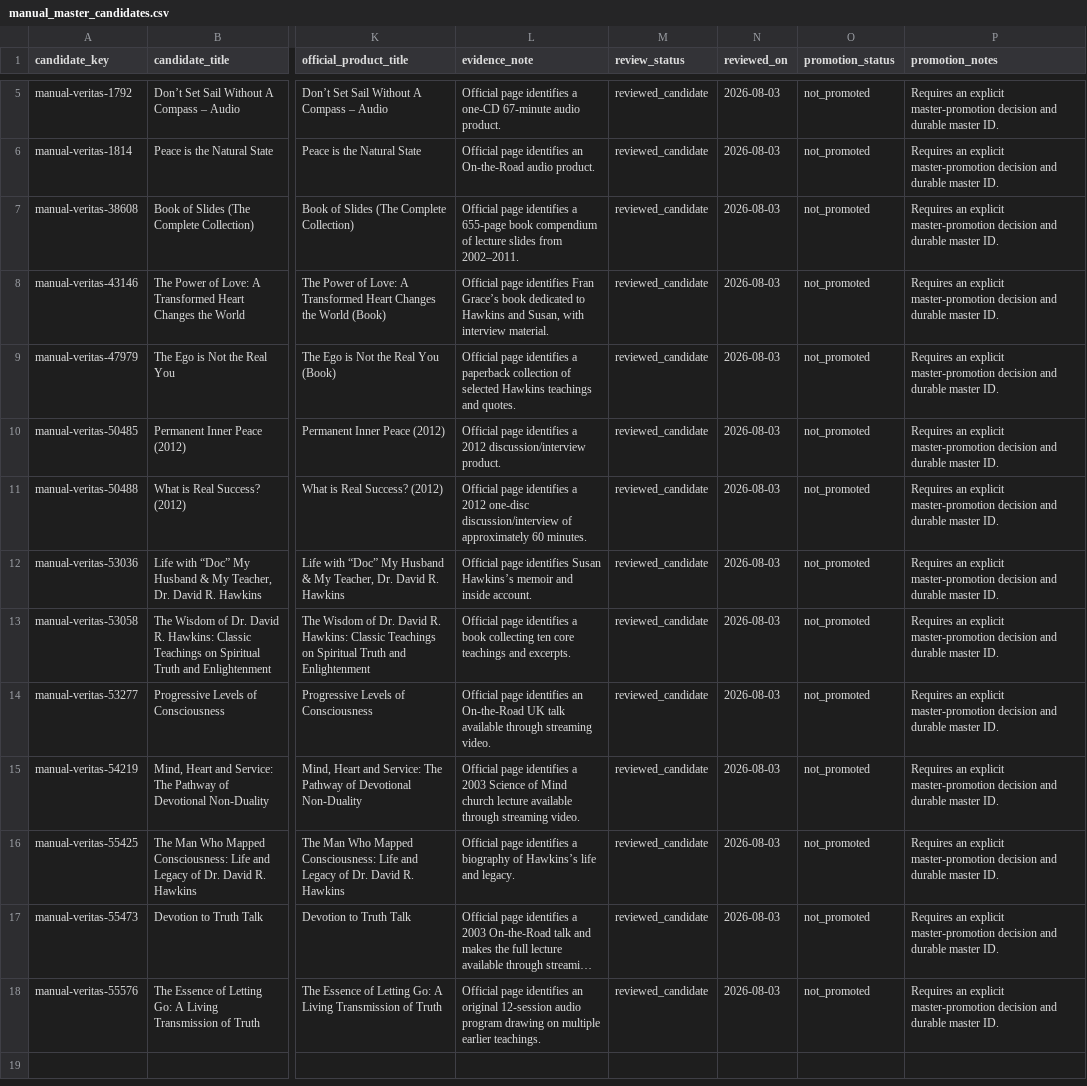
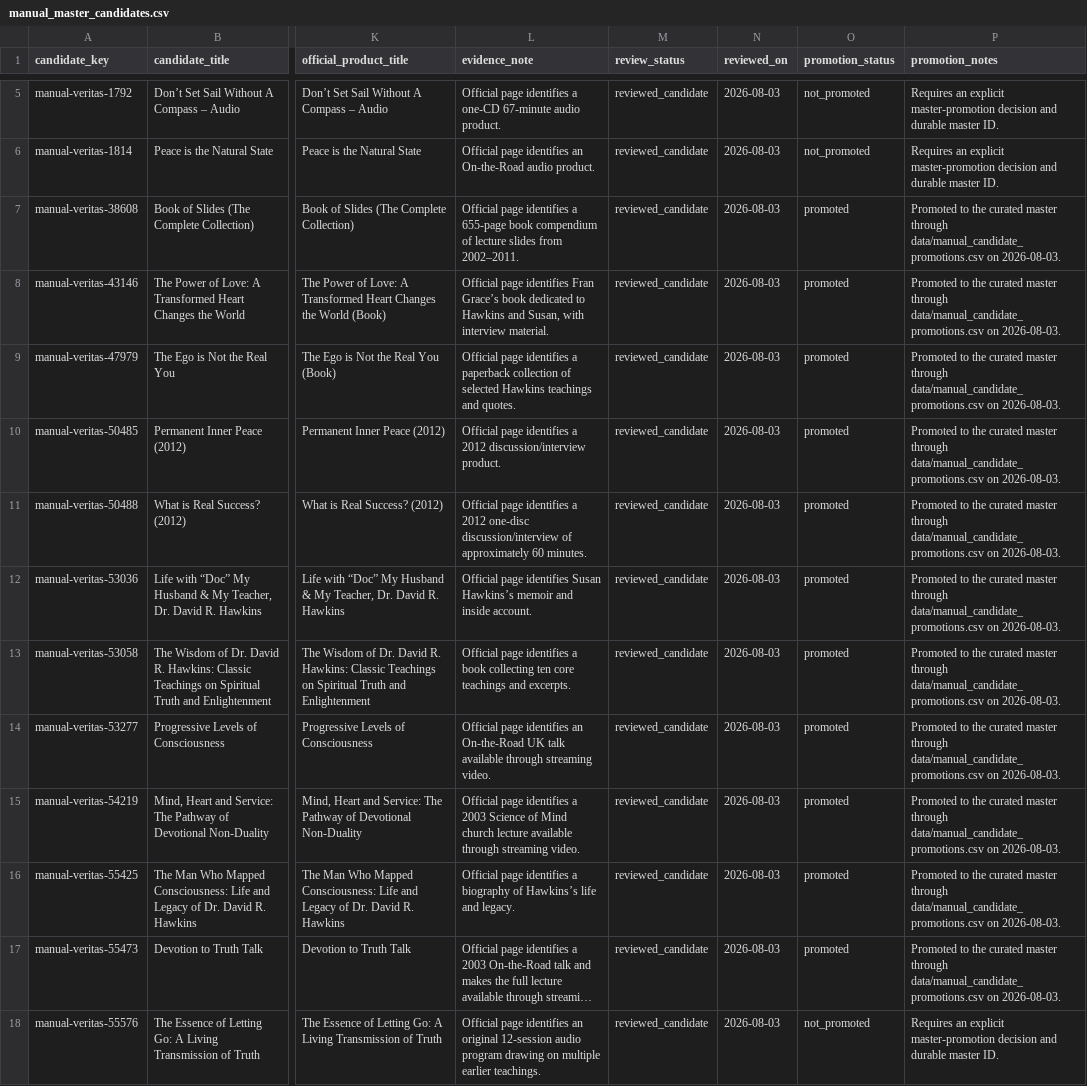
Before and after one commit to 56eli/docsheet, a CSV file: data/manual_master_candidates.csv, drawn as a sheet; only a part is shown, gaps mark what is left out; long unchanged cells end in …; the diff names each change by its address in the sheet, - before the commit and + after, or states it on an @@ line.

Commit message:
audit: reconcile candidate promotion status
Co-authored-by: arena-agent <297053741+arena-agent@users.noreply.github.com>

```diff
--- a/data/manual_master_candidates.csv
+++ b/data/manual_master_candidates.csv
-O7:O17 (promotion_status): not_promoted
+O7:O17 (promotion_status): promoted
-P7:P17 (promotion_notes): Requires an explicit master-promotion decision and durable master ID.
+P7:P17 (promotion_notes): Promoted to the curated master through data/manual_candidate_promotions.csv on 2026-08-03.
```
Also changed, not shown: 5 other files.
